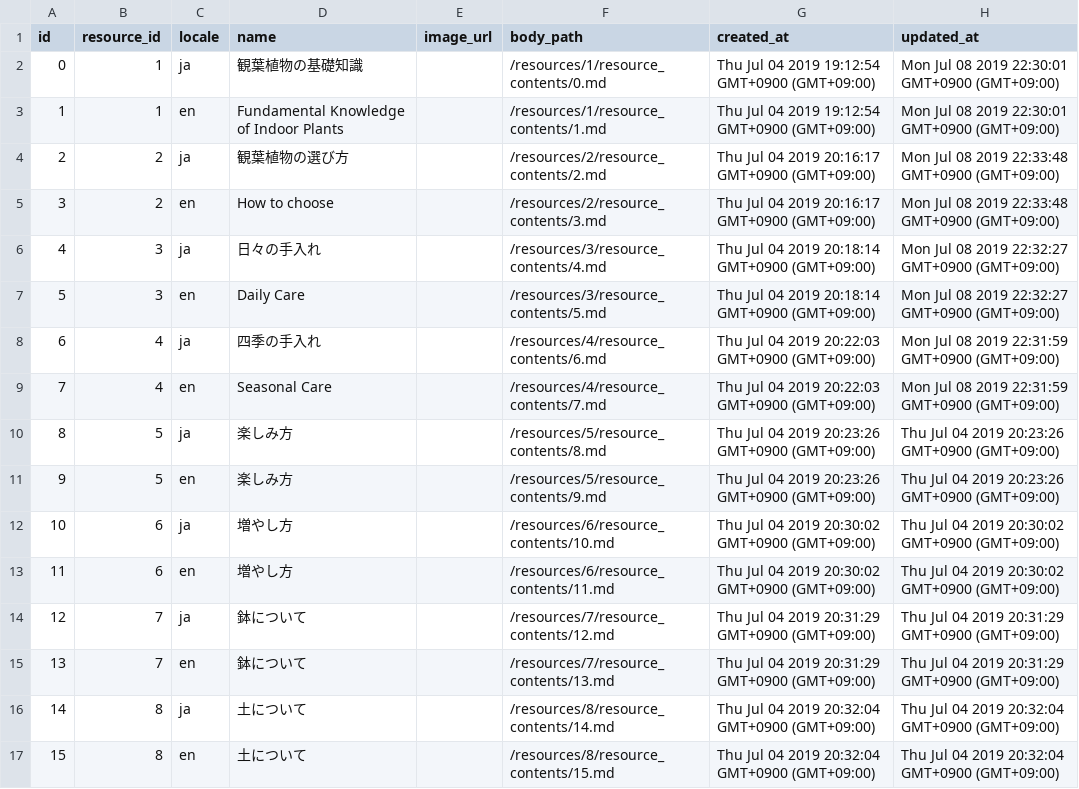
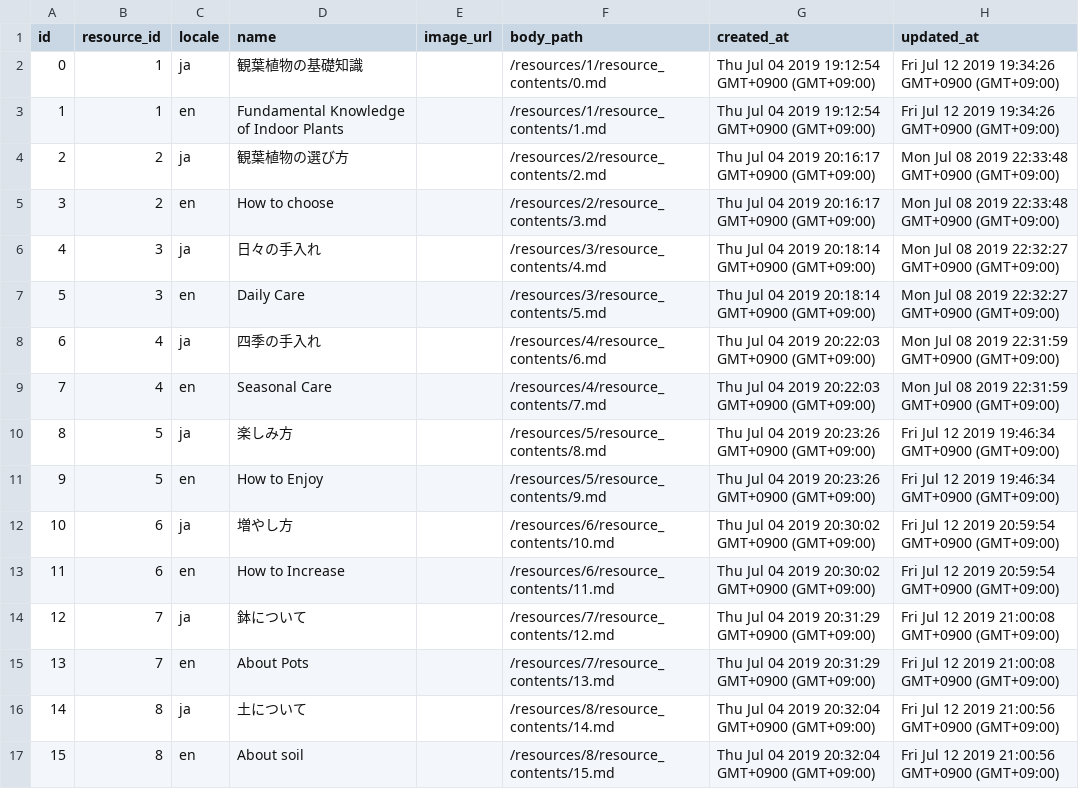
Before and after one commit to khirayama/owned-media, a CSV file: green-handbook/data/resource_contents.csv, drawn as a sheet.

```diff
--- a/green-handbook/data/resource_contents.csv
+++ b/green-handbook/data/resource_contents.csv
@@ -1,4 +1,4 @@
 id,resource_id,locale,name,image_url,body_path,created_at,updated_at
-0,1,ja,観葉植物の基礎知識,,/resources/1/resource_contents/0.md,Thu Jul 04 2019 19:12:54 GMT+0900 (GMT+09:00),Mon Jul 08 2019 22:30:01 GMT+0900 (GMT+09:00)
-1,1,en,Fundamental Knowledge of Indoor Plants,,/resources/1/resource_contents/1.md,Thu Jul 04 2019 19:12:54 GMT+0900 (GMT+09:00),Mon Jul 08 2019 22:30:01 GMT+0900 (GMT+09:00)
+0,1,ja,観葉植物の基礎知識,,/resources/1/resource_contents/0.md,Thu Jul 04 2019 19:12:54 GMT+0900 (GMT+09:00),Fri Jul 12 2019 19:34:26 GMT+0900 (GMT+09:00)
+1,1,en,Fundamental Knowledge of Indoor Plants,,/resources/1/resource_contents/1.md,Thu Jul 04 2019 19:12:54 GMT+0900 (GMT+09:00),Fri Jul 12 2019 19:34:26 GMT+0900 (GMT+09:00)
 2,2,ja,観葉植物の選び方,,/resources/2/resource_contents/2.md,Thu Jul 04 2019 20:16:17 GMT+0900 (GMT+09:00),Mon Jul 08 2019 22:33:48 GMT+0900 (GMT+09:00)
@@ -9,9 +9,9 @@ id,resource_id,locale,name,image_url,body_path,created_at,updated_at
 7,4,en,Seasonal Care,,/resources/4/resource_contents/7.md,Thu Jul 04 2019 20:22:03 GMT+0900 (GMT+09:00),Mon Jul 08 2019 22:31:59 GMT+0900 (GMT+09:00)
-8,5,ja,楽しみ方,,/resources/5/resource_contents/8.md,Thu Jul 04 2019 20:23:26 GMT+0900 (GMT+09:00),Thu Jul 04 2019 20:23:26 GMT+0900 (GMT+09:00)
-9,5,en,楽しみ方,,/resources/5/resource_contents/9.md,Thu Jul 04 2019 20:23:26 GMT+0900 (GMT+09:00),Thu Jul 04 2019 20:23:26 GMT+0900 (GMT+09:00)
-10,6,ja,増やし方,,/resources/6/resource_contents/10.md,Thu Jul 04 2019 20:30:02 GMT+0900 (GMT+09:00),Thu Jul 04 2019 20:30:02 GMT+0900 (GMT+09:00)
-11,6,en,増やし方,,/resources/6/resource_contents/11.md,Thu Jul 04 2019 20:30:02 GMT+0900 (GMT+09:00),Thu Jul 04 2019 20:30:02 GMT+0900 (GMT+09:00)
-12,7,ja,鉢について,,/resources/7/resource_contents/12.md,Thu Jul 04 2019 20:31:29 GMT+0900 (GMT+09:00),Thu Jul 04 2019 20:31:29 GMT+0900 (GMT+09:00)
-13,7,en,鉢について,,/resources/7/resource_contents/13.md,Thu Jul 04 2019 20:31:29 GMT+0900 (GMT+09:00),Thu Jul 04 2019 20:31:29 GMT+0900 (GMT+09:00)
-14,8,ja,土について,,/resources/8/resource_contents/14.md,Thu Jul 04 2019 20:32:04 GMT+0900 (GMT+09:00),Thu Jul 04 2019 20:32:04 GMT+0900 (GMT+09:00)
-15,8,en,土について,,/resources/8/resource_contents/15.md,Thu Jul 04 2019 20:32:04 GMT+0900 (GMT+09:00),Thu Jul 04 2019 20:32:04 GMT+0900 (GMT+09:00)
+8,5,ja,楽しみ方,,/resources/5/resource_contents/8.md,Thu Jul 04 2019 20:23:26 GMT+0900 (GMT+09:00),Fri Jul 12 2019 19:46:34 GMT+0900 (GMT+09:00)
+9,5,en,How to Enjoy,,/resources/5/resource_contents/9.md,Thu Jul 04 2019 20:23:26 GMT+0900 (GMT+09:00),Fri Jul 12 2019 19:46:34 GMT+0900 (GMT+09:00)
+10,6,ja,増やし方,,/resources/6/resource_contents/10.md,Thu Jul 04 2019 20:30:02 GMT+0900 (GMT+09:00),Fri Jul 12 2019 20:59:54 GMT+0900 (GMT+09:00)
+11,6,en,How to Increase,,/resources/6/resource_contents/11.md,Thu Jul 04 2019 20:30:02 GMT+0900 (GMT+09:00),Fri Jul 12 2019 20:59:54 GMT+0900 (GMT+09:00)
+12,7,ja,鉢について,,/resources/7/resource_contents/12.md,Thu Jul 04 2019 20:31:29 GMT+0900 (GMT+09:00),Fri Jul 12 2019 21:00:08 GMT+0900 (GMT+09:00)
+13,7,en,About Pots,,/resources/7/resource_contents/13.md,Thu Jul 04 2019 20:31:29 GMT+0900 (GMT+09:00),Fri Jul 12 2019 21:00:08 GMT+0900 (GMT+09:00)
+14,8,ja,土について,,/resources/8/resource_contents/14.md,Thu Jul 04 2019 20:32:04 GMT+0900 (GMT+09:00),Fri Jul 12 2019 21:00:56 GMT+0900 (GMT+09:00)
+15,8,en,About soil,,/resources/8/resource_contents/15.md,Thu Jul 04 2019 20:32:04 GMT+0900 (GMT+09:00),Fri Jul 12 2019 21:00:56 GMT+0900 (GMT+09:00)
```
Also changed, not shown: green-handbook/data/pages.csv, green-handbook/data/resources.csv, 2 other files.
